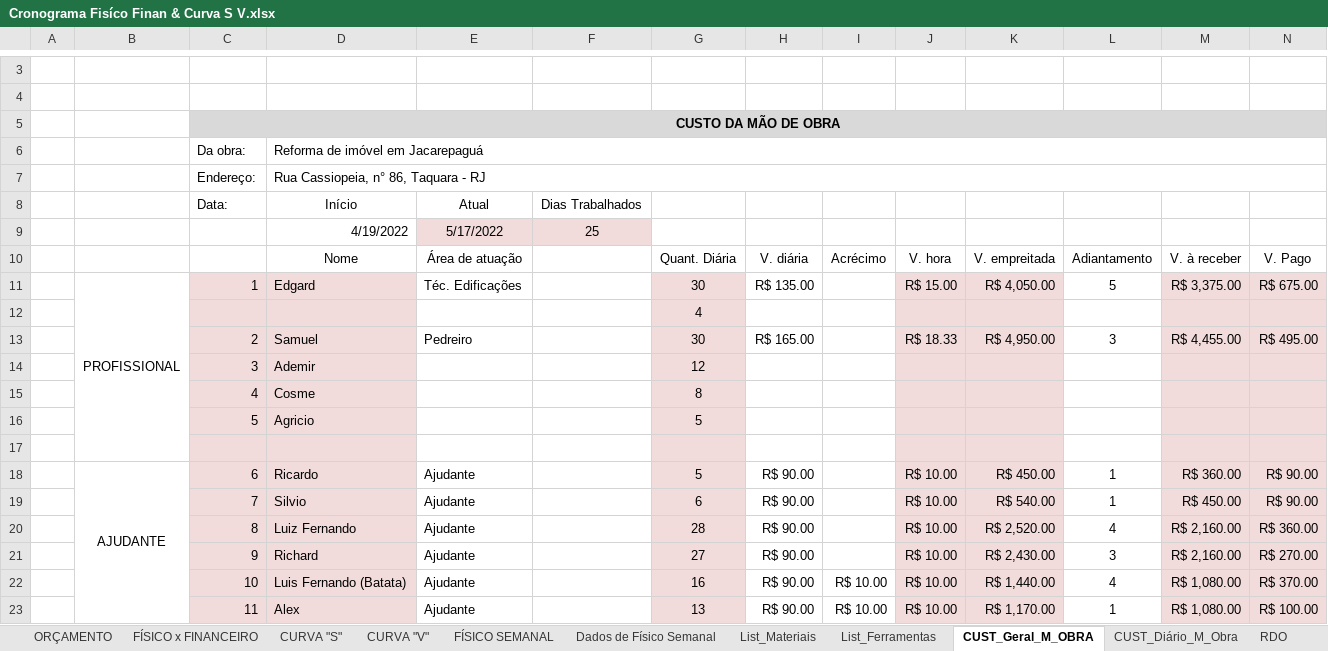
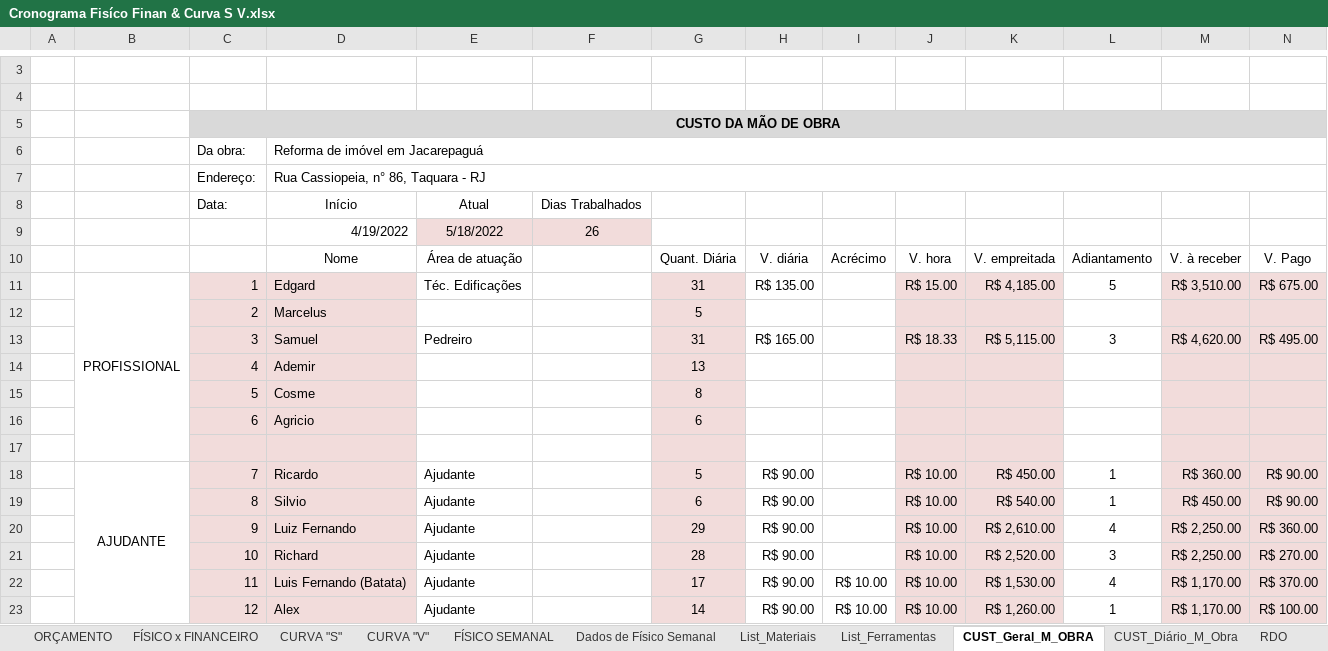
Before and after one commit to EdgardSancosta/Cronograma_Fisico_Financeiro, an Excel workbook: Cronograma Fisíco Finan & Curva S V.xlsx, sheet CUST_Geral_M_OBRA, drawn as a sheet; only a part is shown, gaps mark what is left out; values as stored, in another font and other column widths than the file's, no borders; charts and pictures and conditional formats not drawn; removed rows and columns are numbered as before the commit, all else as after; rows hold the shown columns only; the diff covers the shown part only; the diff names each change by its address in the sheet, - before the commit and + after, or states it on an @@ line.

```diff
--- a/Cronograma Fisíco Finan & Curva S V.xlsx (sheet CUST_Geral_M_OBRA)
+++ b/Cronograma Fisíco Finan & Curva S V.xlsx (sheet CUST_Geral_M_OBRA)
-E9: 5/17/2022
+E9: 5/18/2022
-F9: 25
+F9: 26
-G11: 30
+G11: 31
-K11: R$ 4,050.00
+K11: R$ 4,185.00
-M11: R$ 3,375.00
+M11: R$ 3,510.00
-row 12:  |  |  |  |  |  | 4
+row 12:  |  | 2 | Marcelus |  |  | 5
-C13: 2
+C13: 3
-G13: 30
+G13: 31
-K13: R$ 4,950.00
+K13: R$ 5,115.00
-M13: R$ 4,455.00
+M13: R$ 4,620.00
-row 14:  |  | 3 | Ademir |  |  | 12
+row 14:  |  | 4 | Ademir |  |  | 13
-C15: 4
+C15: 5
-row 16:  |  | 5 | Agricio |  |  | 5
+row 16:  |  | 6 | Agricio |  |  | 6
-C18: 6
+C18: 7
-C19: 7
+C19: 8
-C20: 8
+C20: 9
-G20: 28
+G20: 29
-K20: R$ 2,520.00
+K20: R$ 2,610.00
-M20:M21: R$ 2,160.00
+M20:M21: R$ 2,250.00
-C21: 9
+C21: 10
-G21: 27
+G21: 28
-K21: R$ 2,430.00
+K21: R$ 2,520.00
-C22: 10
+C22: 11
-G22: 16
+G22: 17
-K22: R$ 1,440.00
+K22: R$ 1,530.00
-M22:M23: R$ 1,080.00
+M22:M23: R$ 1,170.00
-C23: 11
+C23: 12
-G23: 13
+G23: 14
-K23: R$ 1,170.00
+K23: R$ 1,260.00
```
Also changed, not shown: 6 edited cells elsewhere in this sheet, sheet FÍSICO x FINANCEIRO, sheet CUST_Diário_M_Obra, charts or pictures.
